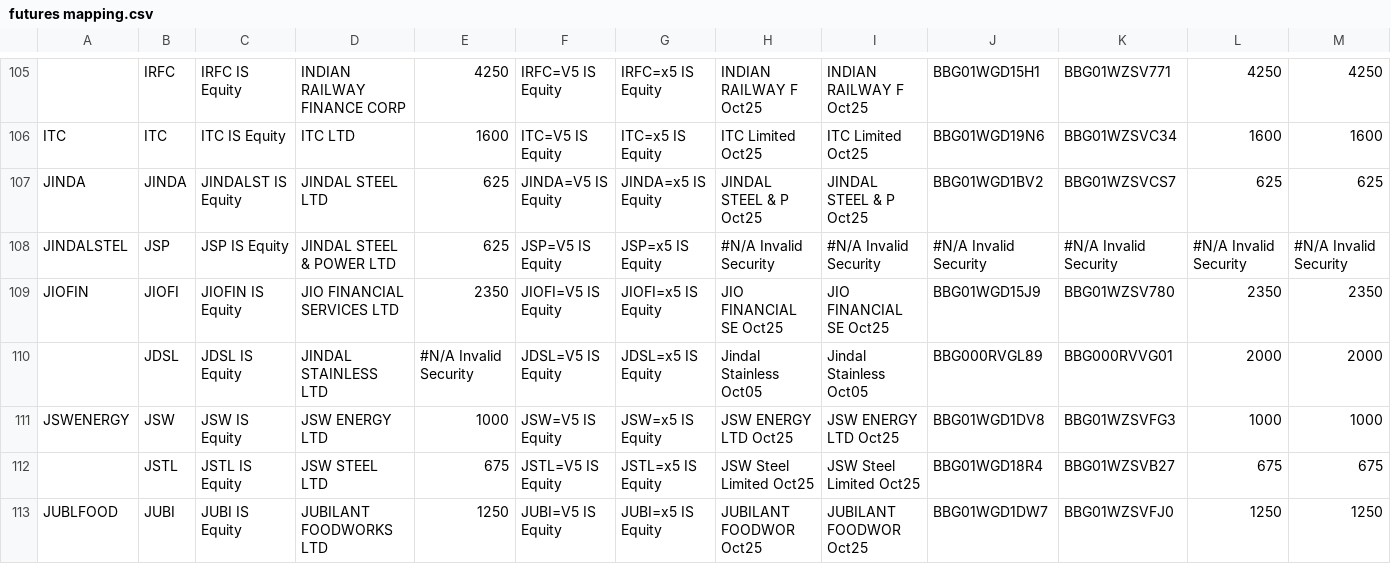
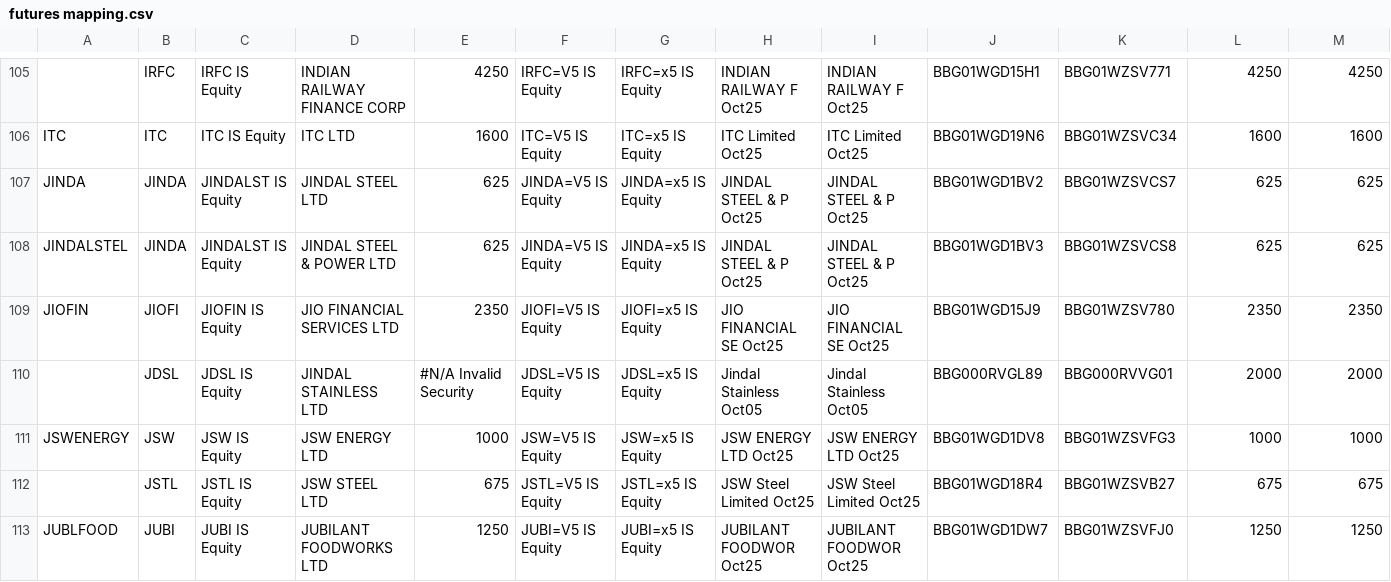
Before and after one commit to anshugovil/unifiedpms, a CSV file: futures mapping.csv, drawn as a sheet; only a part is shown, gaps mark what is left out; removed rows and columns are numbered as before the commit, all else as after; rows hold the shown columns only; the diff names each change by its address in the sheet, - before the commit and + after, or states it on an @@ line.

Commit message:
Update futures mapping.csv

```diff
--- a/futures mapping.csv
+++ b/futures mapping.csv
-row 108: JINDALSTEL | JSP | JSP IS Equity | JINDAL STEEL & POWER LTD | 625 | JSP=V5 IS Equity | JSP=x5 IS Equity | #N/A Invalid Security | #N/A Invalid Security | #N/A Invalid Security | #N/A Invalid Security | #N/A Invalid Security | #N/A Invalid Security
+row 108: JINDALSTEL | JINDA | JINDALST IS Equity | JINDAL STEEL & POWER LTD | 625 | JINDA=V5 IS Equity | JINDA=x5 IS Equity | JINDAL STEEL & P Oct25 | JINDAL STEEL & P Oct25 | BBG01WGD1BV3 | BBG01WZSVCS8 | 625 | 625
```
